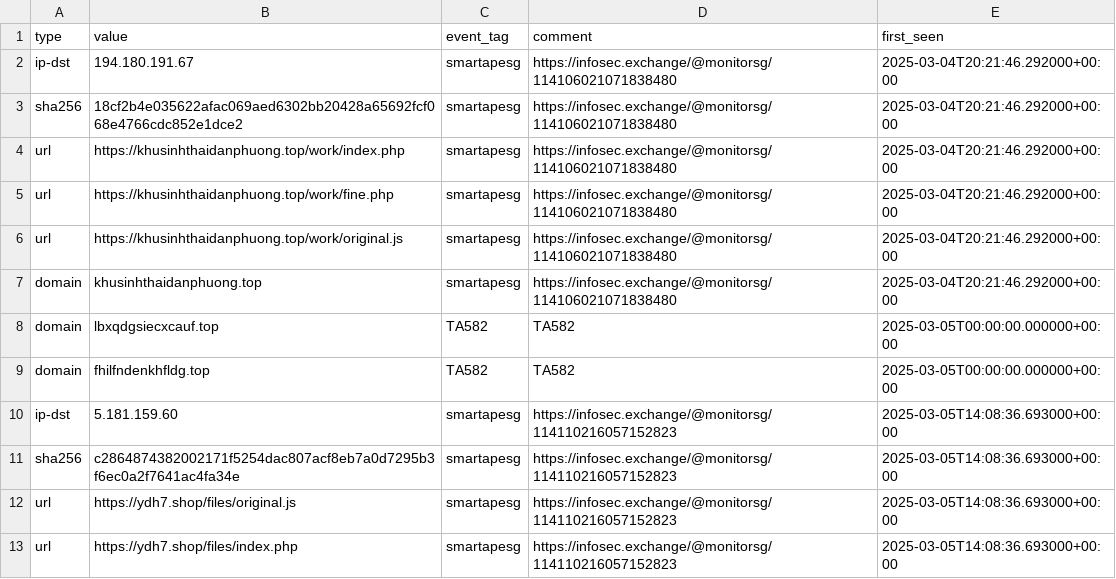
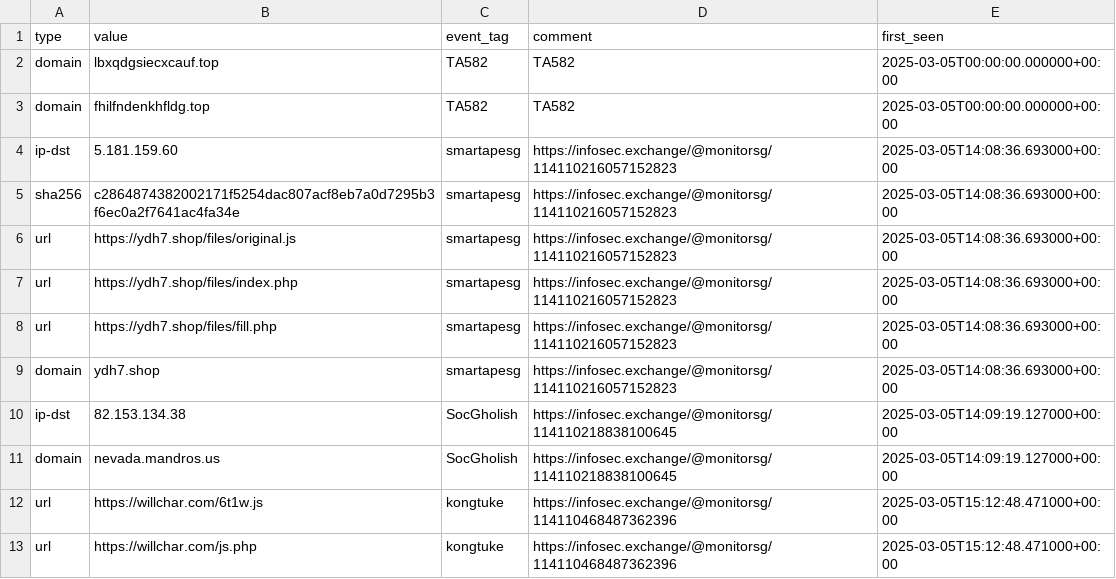
Before and after one commit to Gusty-Dusty/compromised_feeds, a CSV file: 7_days/compromised_websites.csv, drawn as a sheet; only a part is shown; the shorter side is filled out with more unchanged rows.

```diff
--- a/7_days/compromised_websites.csv
+++ b/7_days/compromised_websites.csv
@@ -1,8 +1,2 @@
 type,value,event_tag,comment,first_seen
-"ip-dst","194.180.191.67","smartapesg","https://infosec.exchange/@monitorsg/114106021071838480","2025-03-04T20:21:46.292000+00:00"
-"sha256","18cf2b4e035622afac069aed6302bb20428a65692fcf068e4766cdc852e1dce2","smartapesg","https://infosec.exchange/@monitorsg/114106021071838480","2025-03-04T20:21:46.292000+00:00"
-"url","https://khusinhthaidanphuong.top/work/index.php","smartapesg","https://infosec.exchange/@monitorsg/114106021071838480","2025-03-04T20:21:46.292000+00:00"
-"url","https://khusinhthaidanphuong.top/work/fine.php","smartapesg","https://infosec.exchange/@monitorsg/114106021071838480","2025-03-04T20:21:46.292000+00:00"
-"url","https://khusinhthaidanphuong.top/work/original.js","smartapesg","https://infosec.exchange/@monitorsg/114106021071838480","2025-03-04T20:21:46.292000+00:00"
-"domain","khusinhthaidanphuong.top","smartapesg","https://infosec.exchange/@monitorsg/114106021071838480","2025-03-04T20:21:46.292000+00:00"
 "domain","lbxqdgsiecxcauf.top","TA582","TA582","2025-03-05T00:00:00.000000+00:00"
```
Also changed, not shown: 6 other files.
